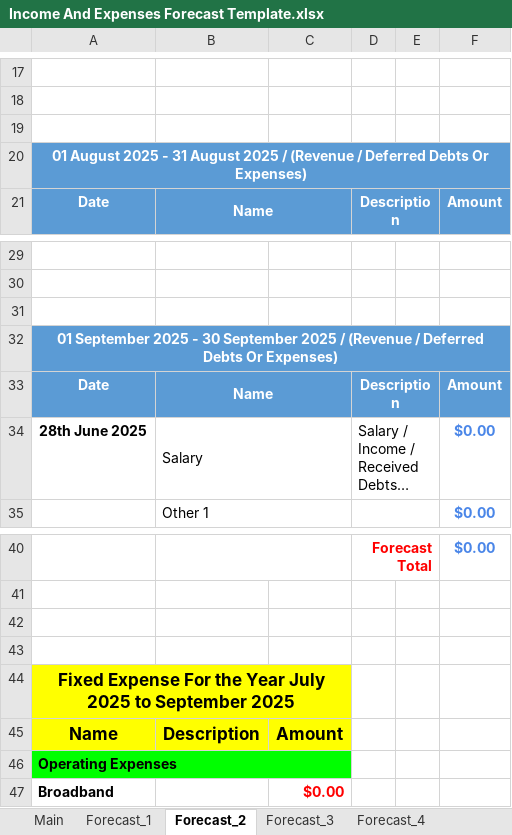
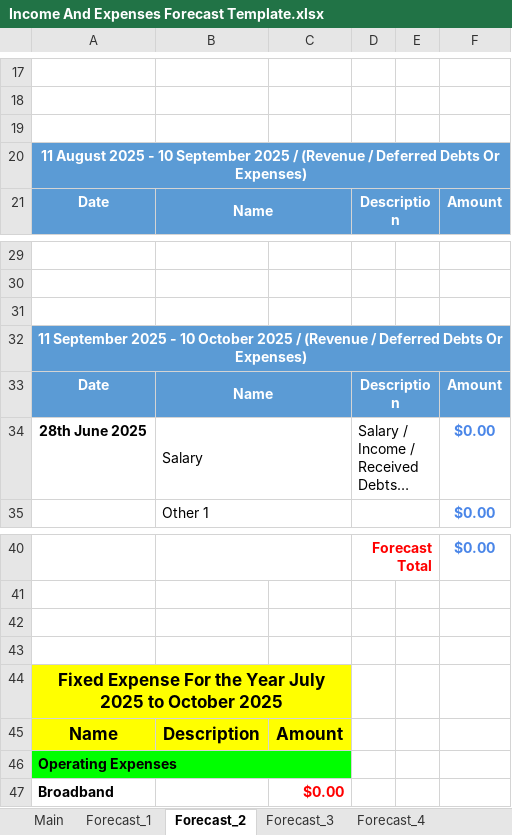
Before and after one commit to tangsinglun/Income-And-Expenditure-Forecast, an Excel workbook: Income And Expenses Forecast Template.xlsx, sheet Forecast_2, drawn as a sheet; only a part is shown, gaps mark what is left out; long unchanged cells end in …; values as stored, in another font and other column widths than the file's, no borders; conditional formats not drawn; the diff covers the shown part only; the diff names each change by its address in the sheet, - before the commit and + after, or states it on an @@ line.

```diff
--- a/Income And Expenses Forecast Template.xlsx (sheet Forecast_2)
+++ b/Income And Expenses Forecast Template.xlsx (sheet Forecast_2)
-A20: 01 August 2025 - 31 August 2025 /…
+A20: 11 August 2025 - 10 September 2025 /…
-A32: 01 September 2025 - 30 September 2025 /…
+A32: 11 September 2025 - 10 October 2025 /…
-A44: …2025 to September 2025
+A44: …2025 to October 2025
```
Also changed, not shown: 1 added row, 1 removed row and 7 edited cells elsewhere in this sheet, sheet Forecast_1, sheet Main, sheet Forecast_3, sheet Forecast_15, sheet Forecast_6, sheet Forecast_9, 10 more sheets, formulas that keep their value.
